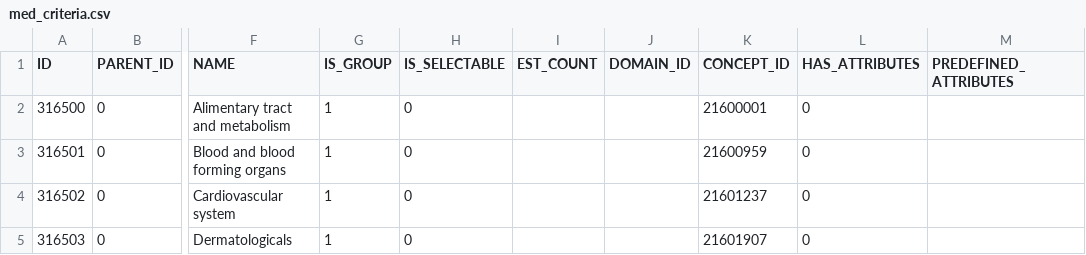
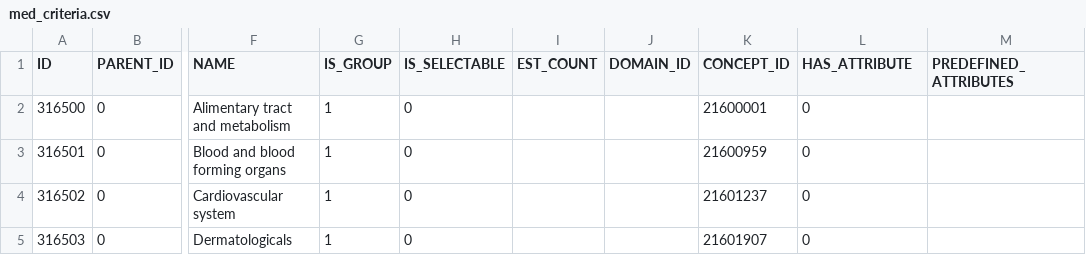
Before and after one commit to all-of-us/workbench, a CSV file: api/db-cdr/csv/med_criteria.csv, drawn as a sheet; only a part is shown, gaps mark what is left out; the diff names each change by its address in the sheet, - before the commit and + after, or states it on an @@ line.

Commit message:
RW-975 adding meds criteria tree.

```diff
--- a/api/db-cdr/csv/med_criteria.csv
+++ b/api/db-cdr/csv/med_criteria.csv
-L1: HAS_ATTRIBUTES
+L1: HAS_ATTRIBUTE
```
Also changed, not shown: 11 other files.
